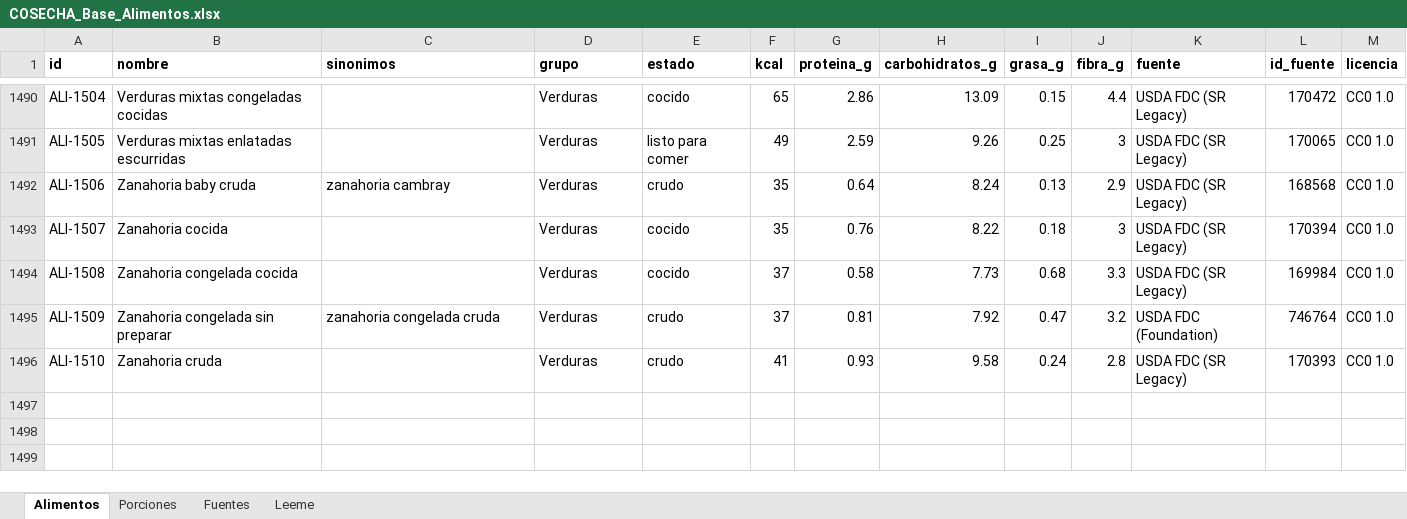
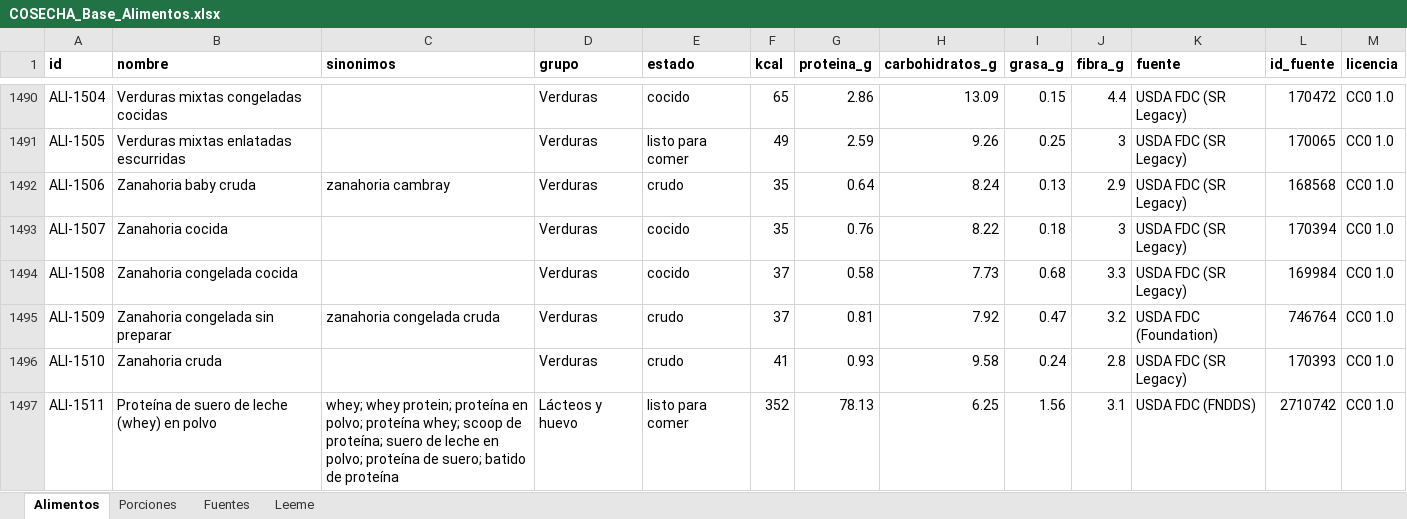
Before and after one commit to robertoer215/cosecha-app-v4, an Excel workbook: data/COSECHA_Base_Alimentos.xlsx, sheet Alimentos, drawn as a sheet; only a part is shown, gaps mark what is left out; values as stored, in another font and other column widths than the file's, no borders; the diff names each change by its address in the sheet, - before the commit and + after, or states it on an @@ line.

```diff
--- a/data/COSECHA_Base_Alimentos.xlsx (sheet Alimentos)
+++ b/data/COSECHA_Base_Alimentos.xlsx (sheet Alimentos)
+row 1497: ALI-1511 | Proteína de suero de leche (whey) en polvo | whey; whey protein; proteína en polvo; proteína whey; scoop de proteína; suero de leche en polvo; proteína de suero; batido de proteína | Lácteos y huevo | listo para comer | 352 | 78.13 | 6.25 | 1.56 | 3.1 | USDA FDC (FNDDS) | 2710742 | CC0 1.0
```
Also changed, not shown: sheet Porciones, 4 other files.
